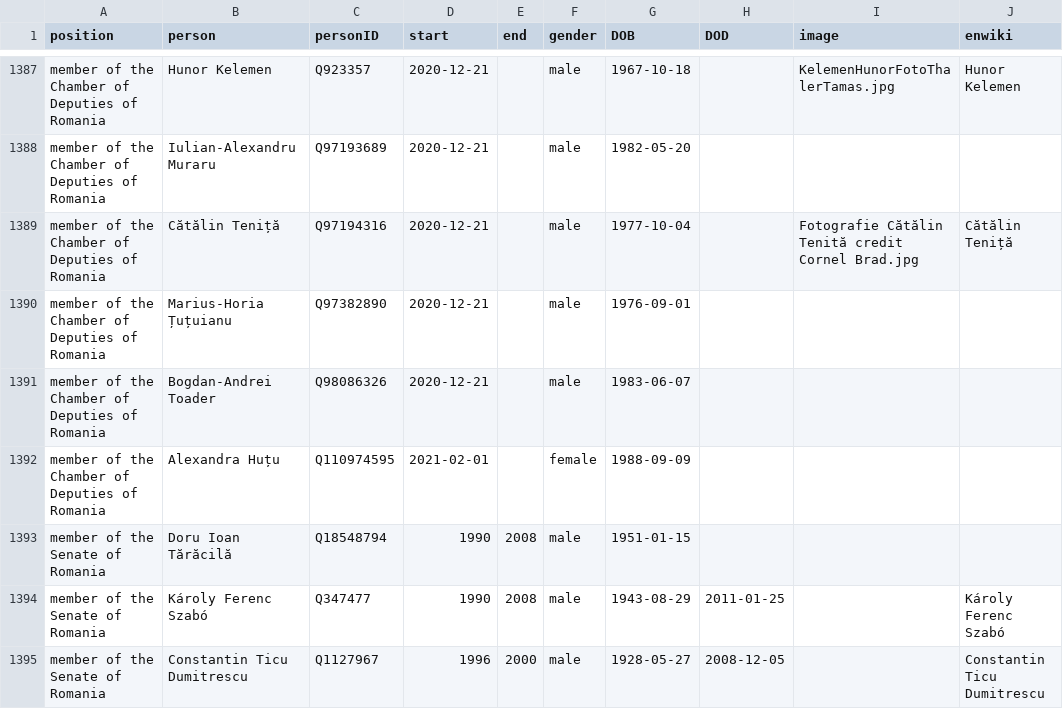
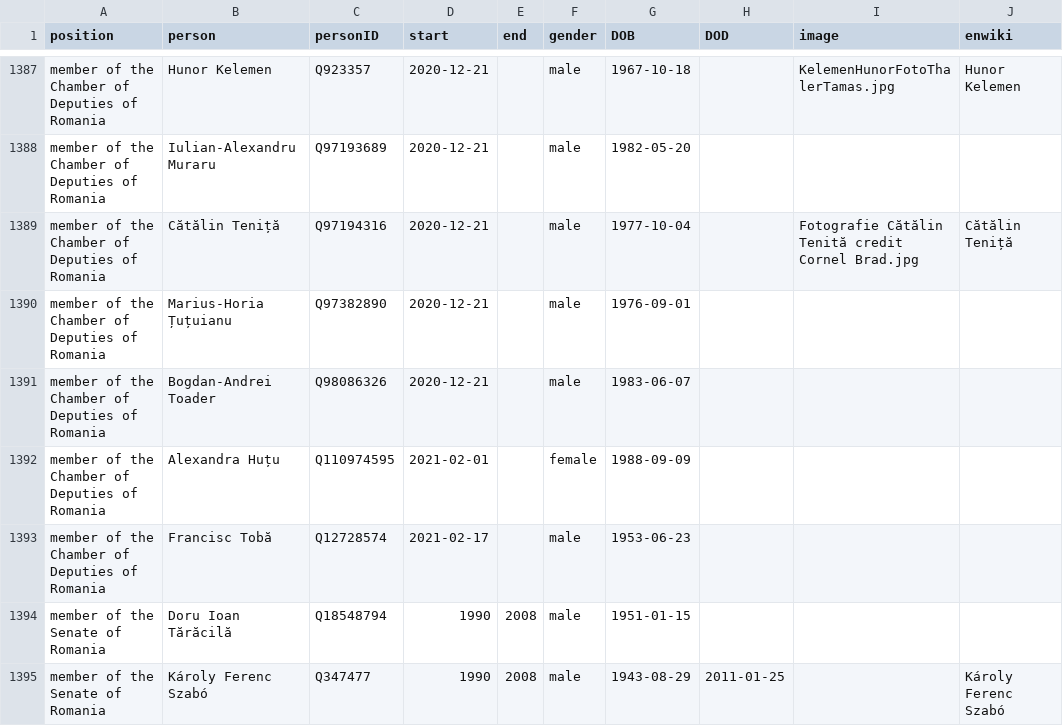
Before and after one commit to every-politician-scrapers/romania-cabinet, a CSV file: html/legislators.csv, drawn as a sheet; only a part is shown, gaps mark what is left out; the shorter side is filled out with more unchanged rows; the diff names each change by its address in the sheet, - before the commit and + after, or states it on an @@ line.

Commit message:
PCB update

```diff
--- a/html/legislators.csv
+++ b/html/legislators.csv
+row 1393: member of the Chamber of Deputies of Romania | Francisc Tobă | Q12728574 | 2021-02-17 |  | male | 1953-06-23
```
